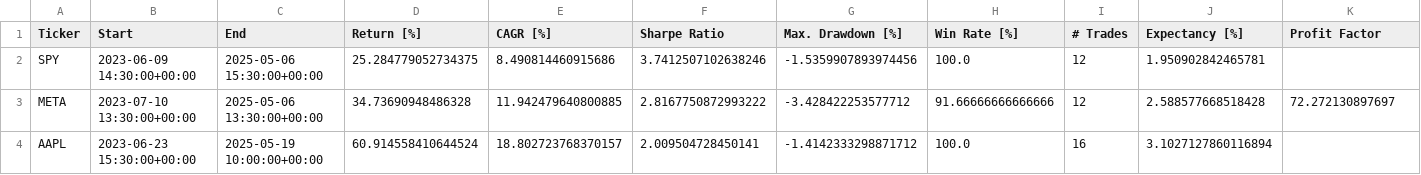
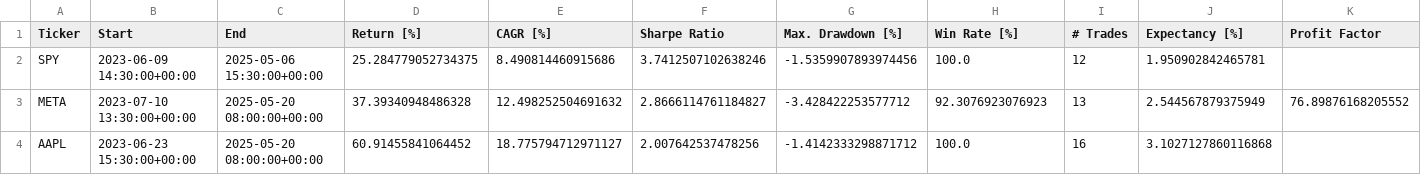
Before and after one commit to LinderCa/Notebooks_Trading, a CSV file: notebooks/data/backtesting/result.csv, drawn as a sheet.

```diff
--- a/notebooks/data/backtesting/result.csv
+++ b/notebooks/data/backtesting/result.csv
@@ -2,3 +2,3 @@ Ticker,Start,End,Return [%],CAGR [%],Sharpe Ratio,Max. Drawdown [%],Win Rate [%]
 SPY,2023-06-09 14:30:00+00:00,2025-05-06 15:30:00+00:00,25.284779052734375,8.490814460915686,3.7412507102638246,-1.5359907893974456,100.0,12,1.950902842465781,
-META,2023-07-10 13:30:00+00:00,2025-05-06 13:30:00+00:00,34.73690948486328,11.942479640800885,2.8167750872993222,-3.428422253577712,91.66666666666666,12,2.588577668518428,72.272130897697
-AAPL,2023-06-23 15:30:00+00:00,2025-05-19 10:00:00+00:00,60.914558410644524,18.802723768370157,2.009504728450141,-1.4142333298871712,100.0,16,3.1027127860116894,
+META,2023-07-10 13:30:00+00:00,2025-05-20 08:00:00+00:00,37.39340948486328,12.498252504691632,2.8666114761184827,-3.428422253577712,92.3076923076923,13,2.544567879375949,76.89876168205552
+AAPL,2023-06-23 15:30:00+00:00,2025-05-20 08:00:00+00:00,60.91455841064452,18.775794712971127,2.007642537478256,-1.4142333298871712,100.0,16,3.1027127860116868,
```
Also changed, not shown: notebooks/data/backtesting/trades_AAPL.csv, notebooks/data/backtesting/trades_META.csv, 1 other file.
